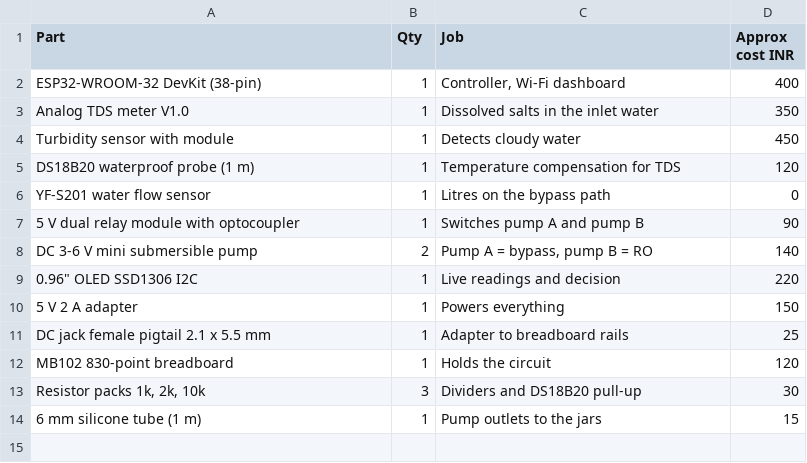
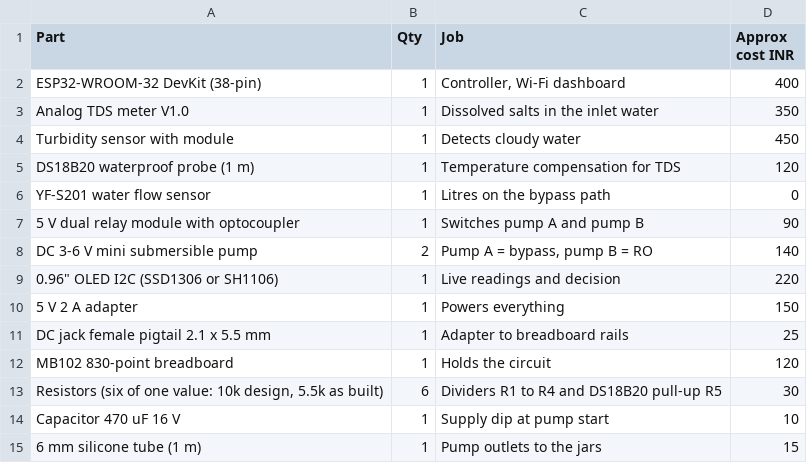
Before and after one commit to nmiheer715-hue/JalSense, a CSV file: hardware/bom.csv, drawn as a sheet.

```diff
--- a/hardware/bom.csv
+++ b/hardware/bom.csv
@@ -8,3 +8,3 @@ YF-S201 water flow sensor,1,Litres on the bypass path,0
 DC 3-6 V mini submersible pump,2,"Pump A = bypass, pump B = RO",140
-"0.96"" OLED SSD1306 I2C",1,Live readings and decision,220
+"0.96"" OLED I2C (SSD1306 or SH1106)",1,Live readings and decision,220
 5 V 2 A adapter,1,Powers everything,150
@@ -12,3 +12,4 @@ DC 3-6 V mini submersible pump,2,"Pump A = bypass, pump B = RO",140
 MB102 830-point breadboard,1,Holds the circuit,120
-"Resistor packs 1k, 2k, 10k",3,Dividers and DS18B20 pull-up,30
+"Resistors (six of one value: 10k design, 5.5k as built)",6,"Dividers R1 to R4 and DS18B20 pull-up R5",30
+"Capacitor 470 uF 16 V",1,Supply dip at pump start,10
 6 mm silicone tube (1 m),1,Pump outlets to the jars,15
```
Also changed, not shown: 6 other files.
